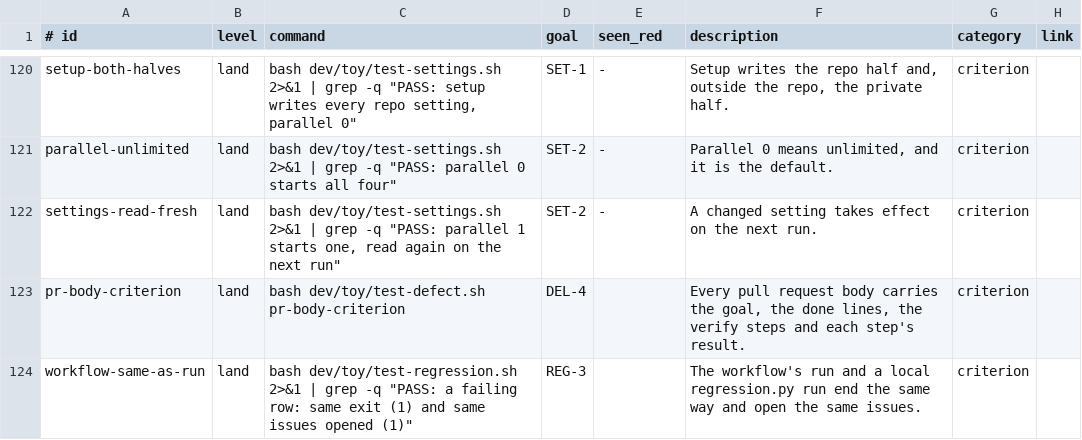
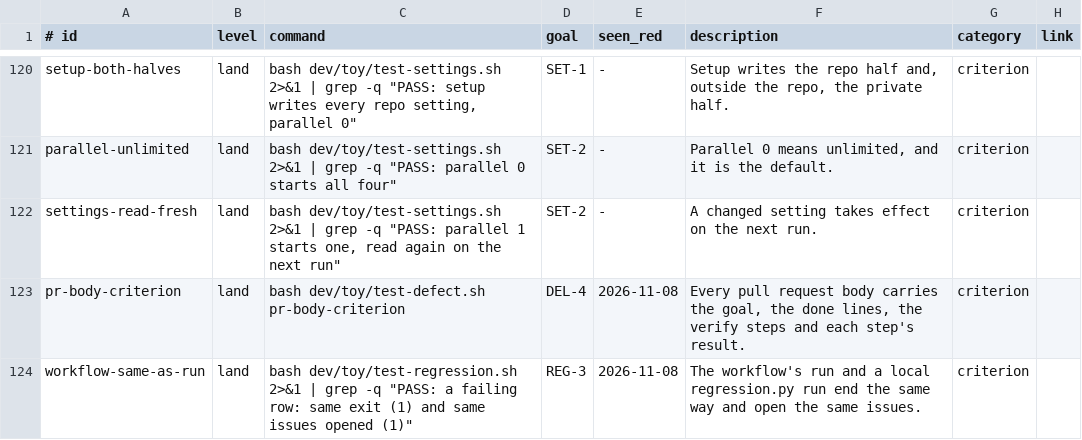
Before and after one commit to jcl2018/agent-workflow-template, a TSV file: .loop/regression.tsv, drawn as a sheet; only a part is shown, gaps mark what is left out.

Commit message:
Record seen red for DEL-4 and REG-3 rows

```diff
--- a/.loop/regression.tsv
+++ b/.loop/regression.tsv
@@ -122,3 +122,3 @@ parallel-unlimited	land	bash dev/toy/test-settings.sh 2>&1 | grep -q "PASS: para
 settings-read-fresh	land	bash dev/toy/test-settings.sh 2>&1 | grep -q "PASS: parallel 1 starts one, read again on the next run"	SET-2	-	A changed setting takes effect on the next run.	criterion	
-pr-body-criterion	land	bash dev/toy/test-defect.sh pr-body-criterion	DEL-4		Every pull request body carries the goal, the done lines, the verify steps and each step's result.	criterion	
-workflow-same-as-run	land	bash dev/toy/test-regression.sh 2>&1 | grep -q "PASS: a failing row: same exit (1) and same issues opened (1)"	REG-3		The workflow's run and a local regression.py run end the same way and open the same issues.	criterion	
+pr-body-criterion	land	bash dev/toy/test-defect.sh pr-body-criterion	DEL-4	2026-11-08	Every pull request body carries the goal, the done lines, the verify steps and each step's result.	criterion	
+workflow-same-as-run	land	bash dev/toy/test-regression.sh 2>&1 | grep -q "PASS: a failing row: same exit (1) and same issues opened (1)"	REG-3	2026-11-08	The workflow's run and a local regression.py run end the same way and open the same issues.	criterion	
```
